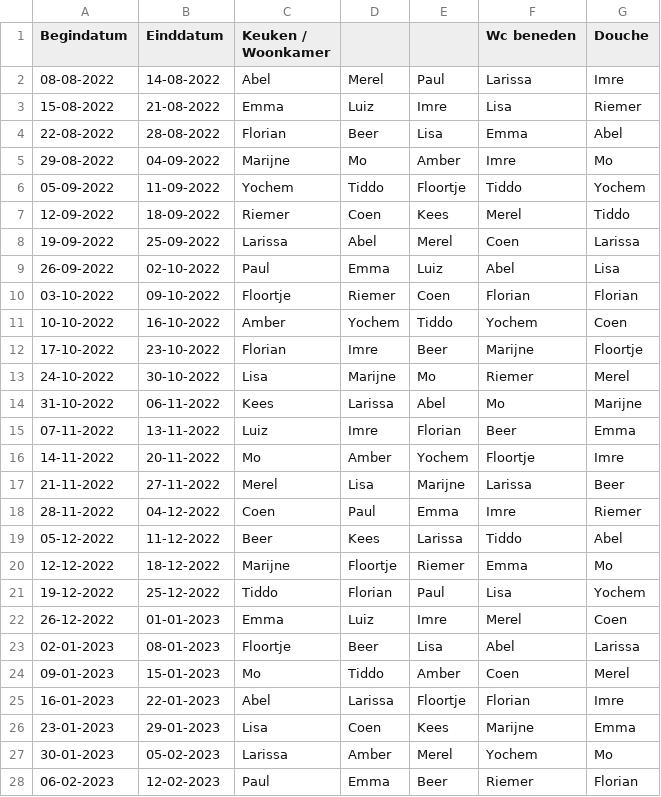
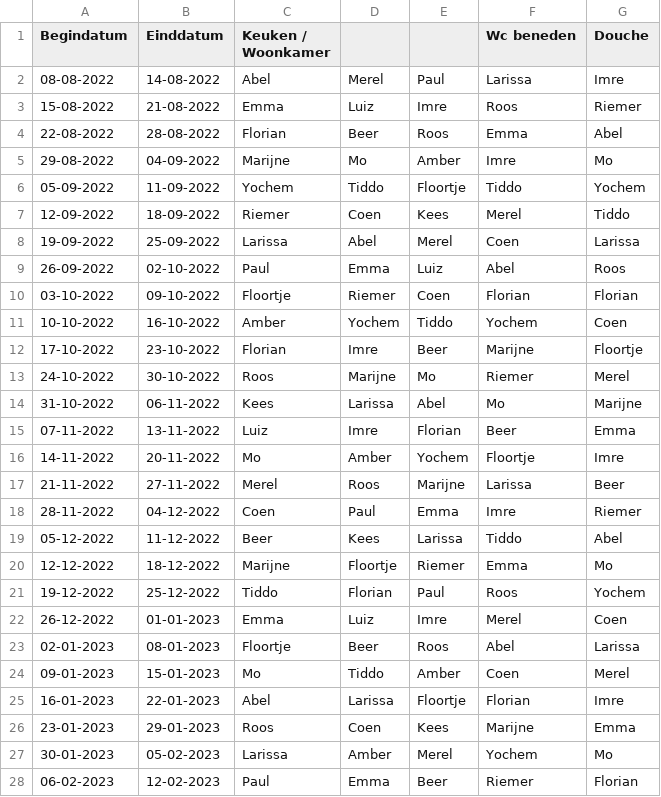
Before and after one commit to yochem/weektaak, a CSV file: data.csv, drawn as a sheet; only a part is shown; the diff covers the shown part only.

Commit message:
Lisa -> Roos

```diff
--- a/data.csv
+++ b/data.csv
@@ -2,4 +2,4 @@ Begindatum,Einddatum,Keuken / Woonkamer,,,Wc beneden,Douche
 08-08-2022,14-08-2022,Abel,Merel,Paul,Larissa,Imre
-15-08-2022,21-08-2022,Emma,Luiz,Imre,Lisa,Riemer
-22-08-2022,28-08-2022,Florian,Beer,Lisa,Emma,Abel
+15-08-2022,21-08-2022,Emma,Luiz,Imre,Roos,Riemer
+22-08-2022,28-08-2022,Florian,Beer,Roos,Emma,Abel
 29-08-2022,04-09-2022,Marijne,Mo,Amber,Imre,Mo
@@ -8,3 +8,3 @@ Begindatum,Einddatum,Keuken / Woonkamer,,,Wc beneden,Douche
 19-09-2022,25-09-2022,Larissa,Abel,Merel,Coen,Larissa
-26-09-2022,02-10-2022,Paul,Emma,Luiz,Abel,Lisa
+26-09-2022,02-10-2022,Paul,Emma,Luiz,Abel,Roos
 03-10-2022,09-10-2022,Floortje,Riemer,Coen,Florian,Florian
@@ -12,3 +12,3 @@ Begindatum,Einddatum,Keuken / Woonkamer,,,Wc beneden,Douche
 17-10-2022,23-10-2022,Florian,Imre,Beer,Marijne,Floortje
-24-10-2022,30-10-2022,Lisa,Marijne,Mo,Riemer,Merel
+24-10-2022,30-10-2022,Roos,Marijne,Mo,Riemer,Merel
 31-10-2022,06-11-2022,Kees,Larissa,Abel,Mo,Marijne
@@ -16,3 +16,3 @@ Begindatum,Einddatum,Keuken / Woonkamer,,,Wc beneden,Douche
 14-11-2022,20-11-2022,Mo,Amber,Yochem,Floortje,Imre
-21-11-2022,27-11-2022,Merel,Lisa,Marijne,Larissa,Beer
+21-11-2022,27-11-2022,Merel,Roos,Marijne,Larissa,Beer
 28-11-2022,04-12-2022,Coen,Paul,Emma,Imre,Riemer
@@ -20,8 +20,8 @@ Begindatum,Einddatum,Keuken / Woonkamer,,,Wc beneden,Douche
 12-12-2022,18-12-2022,Marijne,Floortje,Riemer,Emma,Mo
-19-12-2022,25-12-2022,Tiddo,Florian,Paul,Lisa,Yochem
+19-12-2022,25-12-2022,Tiddo,Florian,Paul,Roos,Yochem
 26-12-2022,01-01-2023,Emma,Luiz,Imre,Merel,Coen
-02-01-2023,08-01-2023,Floortje,Beer,Lisa,Abel,Larissa
+02-01-2023,08-01-2023,Floortje,Beer,Roos,Abel,Larissa
 09-01-2023,15-01-2023,Mo,Tiddo,Amber,Coen,Merel
 16-01-2023,22-01-2023,Abel,Larissa,Floortje,Florian,Imre
-23-01-2023,29-01-2023,Lisa,Coen,Kees,Marijne,Emma
+23-01-2023,29-01-2023,Roos,Coen,Kees,Marijne,Emma
 30-01-2023,05-02-2023,Larissa,Amber,Merel,Yochem,Mo
```
Also changed, not shown: 1 added row and 11 edited cells elsewhere in this file.
